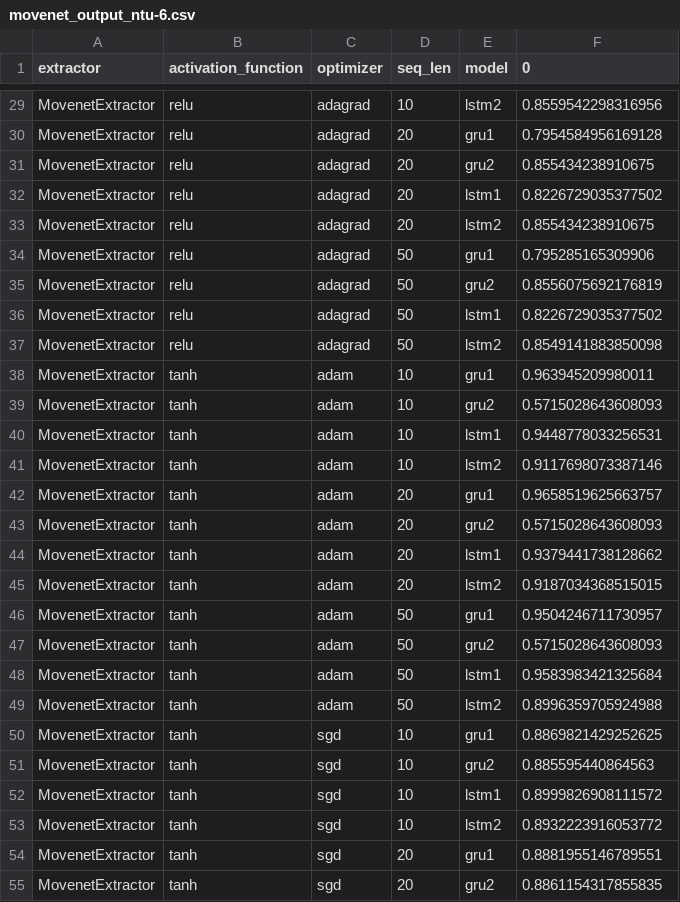
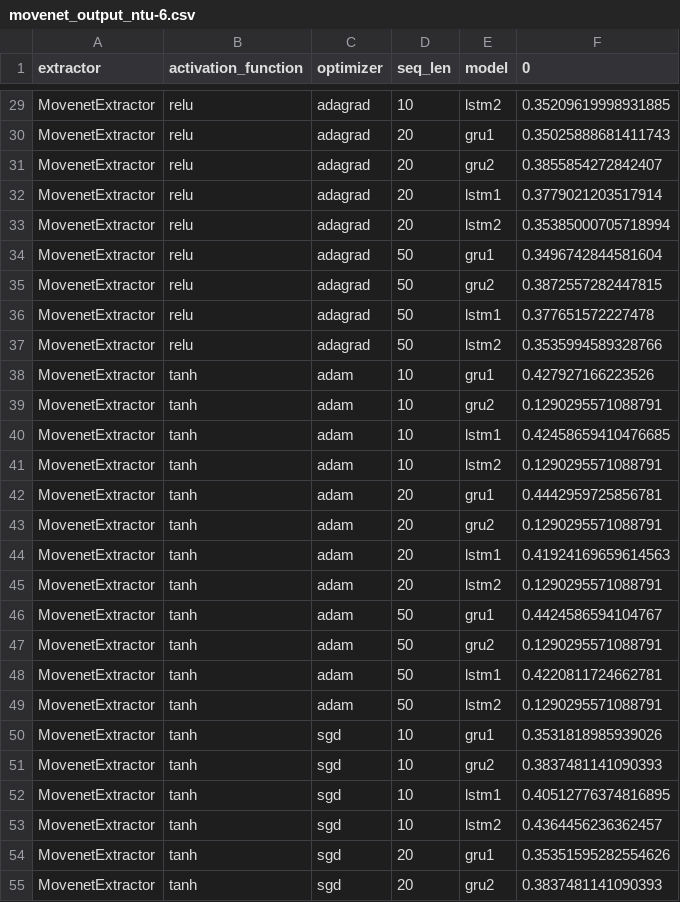
Before and after one commit to FTQuin/BehaviouralMLProject, a CSV file: saved_experiments/movenet_output_ntu-6.csv, drawn as a sheet; only a part is shown, gaps mark what is left out; the diff covers the shown part only; the diff names each change by its address in the sheet, - before the commit and + after, or states it on an @@ line.

```diff
--- a/saved_experiments/movenet_output_ntu-6.csv
+++ b/saved_experiments/movenet_output_ntu-6.csv
-F29 (0): 0.8559542298316956
+F29 (0): 0.35209619998931885
-F30 (0): 0.7954584956169128
+F30 (0): 0.35025888681411743
-F31 (0): 0.855434238910675
+F31 (0): 0.3855854272842407
-F32 (0): 0.8226729035377502
+F32 (0): 0.3779021203517914
-F33 (0): 0.855434238910675
+F33 (0): 0.35385000705718994
-F34 (0): 0.795285165309906
+F34 (0): 0.3496742844581604
-F35 (0): 0.8556075692176819
+F35 (0): 0.3872557282447815
-F36 (0): 0.8226729035377502
+F36 (0): 0.377651572227478
-F37 (0): 0.8549141883850098
+F37 (0): 0.3535994589328766
-F38 (0): 0.963945209980011
+F38 (0): 0.427927166223526
-F39 (0): 0.5715028643608093
+F39 (0): 0.1290295571088791
-F40 (0): 0.9448778033256531
+F40 (0): 0.42458659410476685
-F41 (0): 0.9117698073387146
+F41 (0): 0.1290295571088791
-F42 (0): 0.9658519625663757
+F42 (0): 0.4442959725856781
-F43 (0): 0.5715028643608093
+F43 (0): 0.1290295571088791
-F44 (0): 0.9379441738128662
+F44 (0): 0.41924169659614563
-F45 (0): 0.9187034368515015
+F45 (0): 0.1290295571088791
-F46 (0): 0.9504246711730957
+F46 (0): 0.4424586594104767
-F47 (0): 0.5715028643608093
+F47 (0): 0.1290295571088791
-F48 (0): 0.9583983421325684
+F48 (0): 0.4220811724662781
-F49 (0): 0.8996359705924988
+F49 (0): 0.1290295571088791
-F50 (0): 0.8869821429252625
+F50 (0): 0.3531818985939026
-F51 (0): 0.885595440864563
+F51 (0): 0.3837481141090393
-F52 (0): 0.8999826908111572
+F52 (0): 0.40512776374816895
-F53 (0): 0.8932223916053772
+F53 (0): 0.4364456236362457
-F54 (0): 0.8881955146789551
+F54 (0): 0.35351595282554626
-F55 (0): 0.8861154317855835
+F55 (0): 0.3837481141090393
```
Also changed, not shown: 81 edited cells elsewhere in this file, saved_experiments/mobilenet_output_ntu-6.csv.
